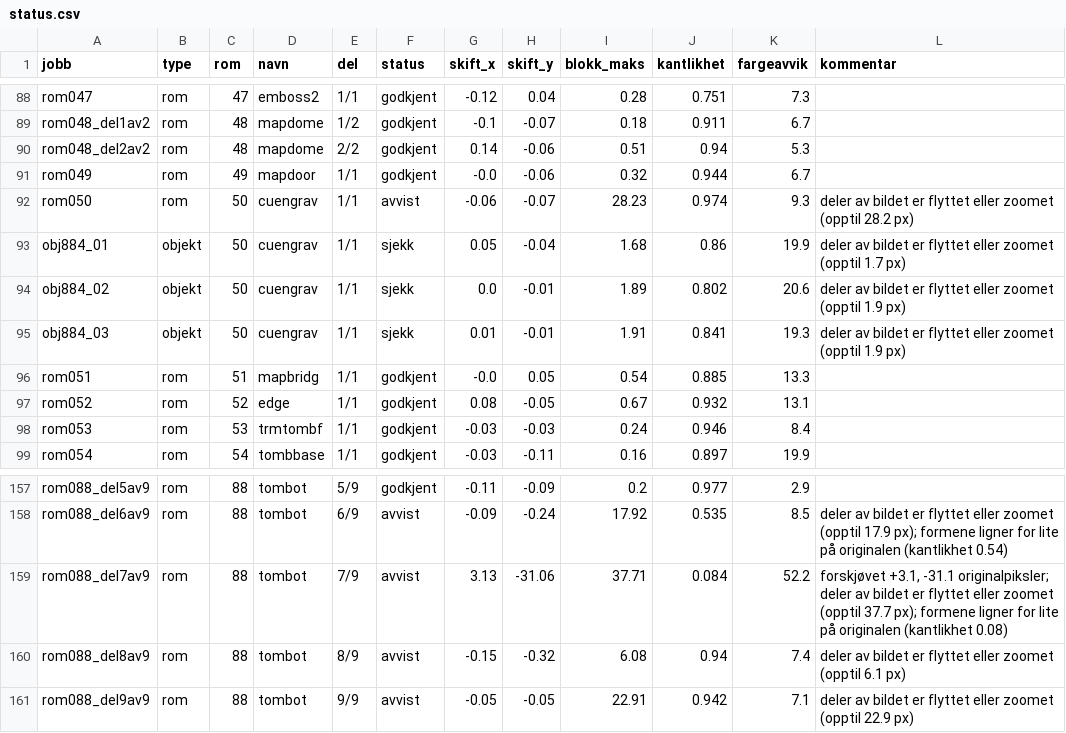
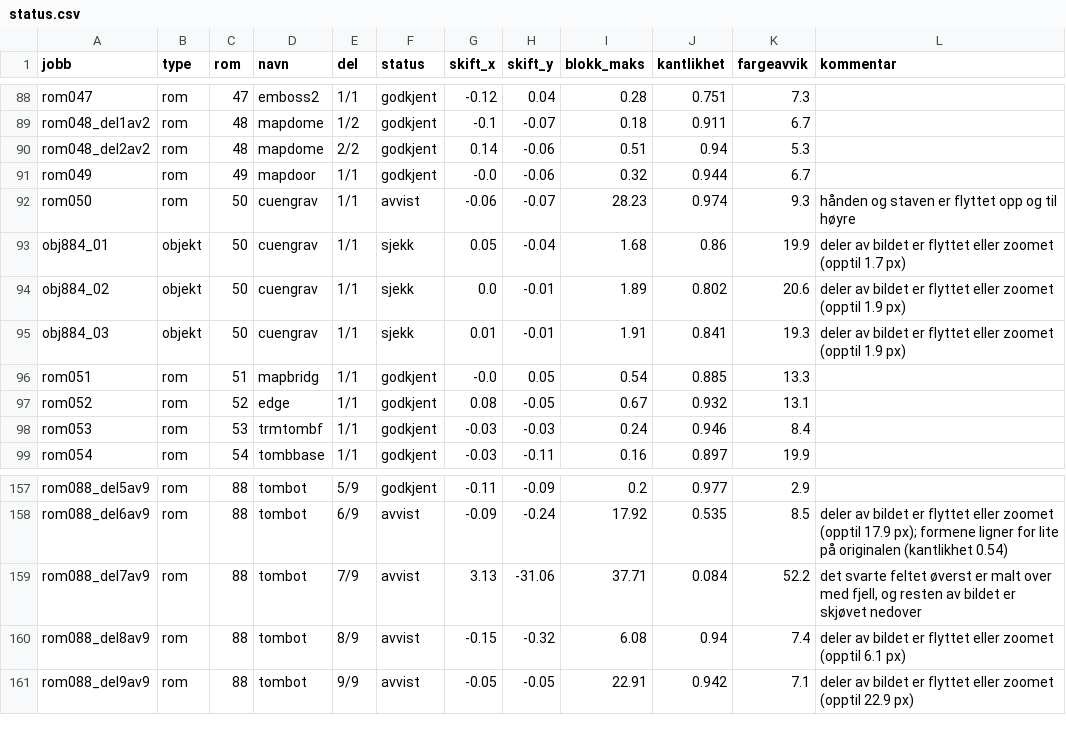
Before and after one commit to Tombonator3000/Dig-HD-Remake, a CSV file: status.csv, drawn as a sheet; only a part is shown, gaps mark what is left out.

```diff
--- a/status.csv
+++ b/status.csv
@@ -91,3 +91,3 @@ rom048_del2av2,rom,48,mapdome,2/2,godkjent,0.14,-0.06,0.51,0.94,5.3,
 rom049,rom,49,mapdoor,1/1,godkjent,-0.0,-0.06,0.32,0.944,6.7,
-rom050,rom,50,cuengrav,1/1,avvist,-0.06,-0.07,28.23,0.974,9.3,deler av bildet er flyttet eller zoomet (opptil 28.2 px)
+rom050,rom,50,cuengrav,1/1,avvist,-0.06,-0.07,28.23,0.974,9.3,hånden og staven er flyttet opp og til høyre
 obj884_01,objekt,50,cuengrav,1/1,sjekk,0.05,-0.04,1.68,0.86,19.9,deler av bildet er flyttet eller zoomet (opptil 1.7 px)
@@ -158,3 +158,3 @@ rom088_del5av9,rom,88,tombot,5/9,godkjent,-0.11,-0.09,0.2,0.977,2.9,
 rom088_del6av9,rom,88,tombot,6/9,avvist,-0.09,-0.24,17.92,0.535,8.5,deler av bildet er flyttet eller zoomet (opptil 17.9 px); formene ligner for lite på originalen (kantlikhet 0.54)
-rom088_del7av9,rom,88,tombot,7/9,avvist,3.13,-31.06,37.71,0.084,52.2,"forskjøvet +3.1, -31.1 originalpiksler; deler av bildet er flyttet eller zoomet (opptil 37.7 px); formene ligner for lite på originalen (kantlikhet 0.08)"
+rom088_del7av9,rom,88,tombot,7/9,avvist,3.13,-31.06,37.71,0.084,52.2,"det svarte feltet øverst er malt over med fjell, og resten av bildet er skjøvet nedover"
 rom088_del8av9,rom,88,tombot,8/9,avvist,-0.15,-0.32,6.08,0.94,7.4,deler av bildet er flyttet eller zoomet (opptil 6.1 px)
```
Also changed, not shown: 5 other files.
